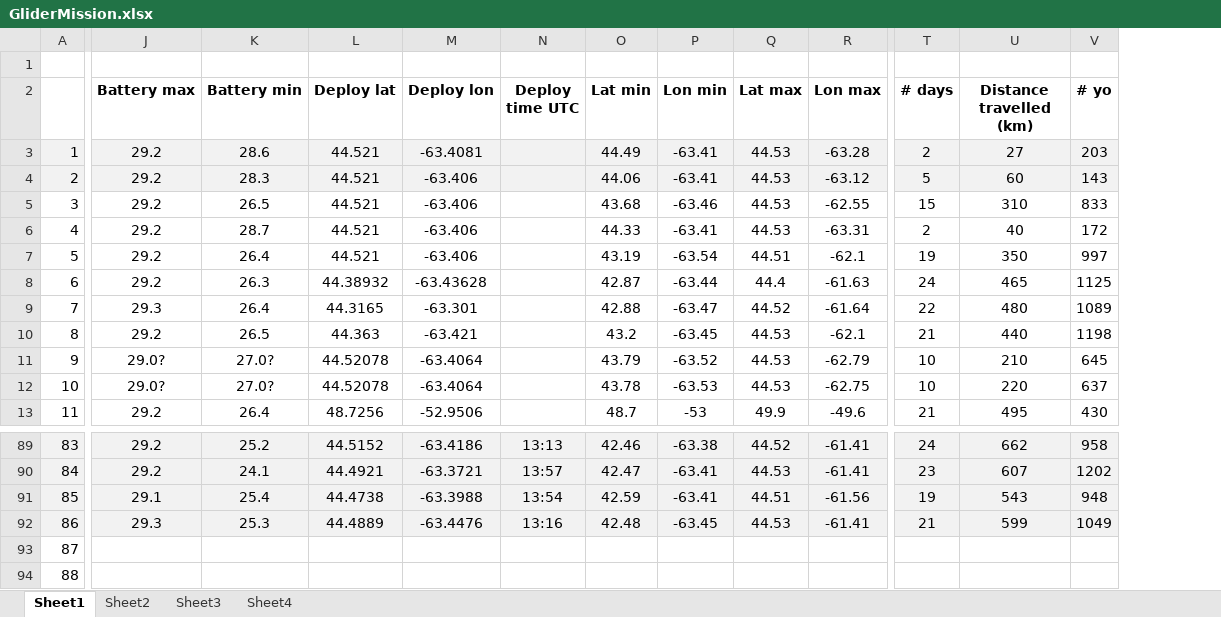
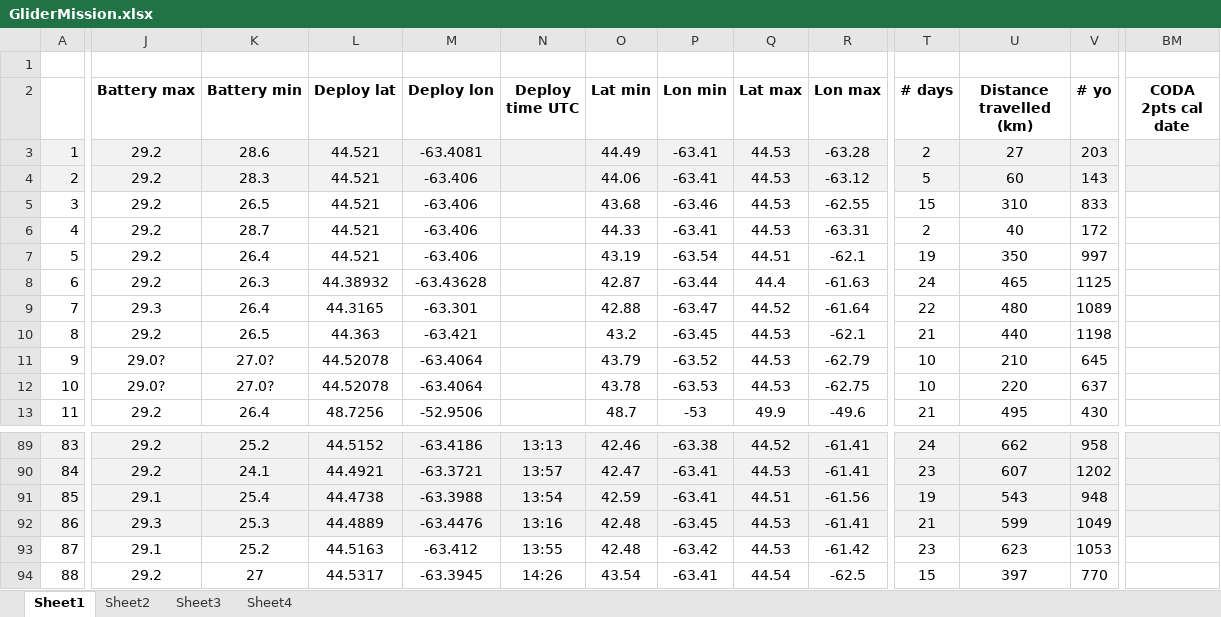
Before and after one commit to DFOglider/pilotingApp, an Excel workbook: GliderMission.xlsx, sheet Sheet1, drawn as a sheet; only a part is shown, gaps mark what is left out; values as stored, in another font and other column widths than the file's, no borders; the diff covers the shown part only; the diff names each change by its address in the sheet, - before the commit and + after, or states it on an @@ line.

```diff
--- a/GliderMission.xlsx (sheet Sheet1)
+++ b/GliderMission.xlsx (sheet Sheet1)
+column BM (CODA 2pts cal date), empty
-J93 (Battery max): (empty)
+J93 (Battery max): 29.1
-K93 (Battery min): (empty)
+K93 (Battery min): 25.2
-L93 (Deploy lat): (empty)
+L93 (Deploy lat): 44.5163
-M93 (Deploy lon): (empty)
+M93 (Deploy lon): -63.412
-N93 (Deploy time UTC): (empty)
+N93 (Deploy time UTC): 13:55
-O93 (Lat min): (empty)
+O93 (Lat min): 42.48
-P93 (Lon min): (empty)
+P93 (Lon min): -63.42
-Q93 (Lat max): (empty)
+Q93 (Lat max): 44.53
-R93 (Lon max): (empty)
+R93 (Lon max): -61.42
-T93 (# days): (empty)
+T93 (# days): 23
-U93 (Distance travelled (km)): (empty)
+U93 (Distance travelled (km)): 623
-V93 (# yo): (empty)
+V93 (# yo): 1053
-J94 (Battery max): (empty)
+J94 (Battery max): 29.2
-K94 (Battery min): (empty)
+K94 (Battery min): 27
-L94 (Deploy lat): (empty)
+L94 (Deploy lat): 44.5317
-M94 (Deploy lon): (empty)
+M94 (Deploy lon): -63.3945
-N94 (Deploy time UTC): (empty)
+N94 (Deploy time UTC): 14:26
-O94 (Lat min): (empty)
+O94 (Lat min): 43.54
-P94 (Lon min): (empty)
+P94 (Lon min): -63.41
-Q94 (Lat max): (empty)
+Q94 (Lat max): 44.54
-R94 (Lon max): (empty)
+R94 (Lon max): -62.5
-T94 (# days): (empty)
+T94 (# days): 15
-U94 (Distance travelled (km)): (empty)
+U94 (Distance travelled (km)): 397
-V94 (# yo): (empty)
+V94 (# yo): 770
```
Also changed, not shown: 87 edited cells and cell formats elsewhere in this sheet.
